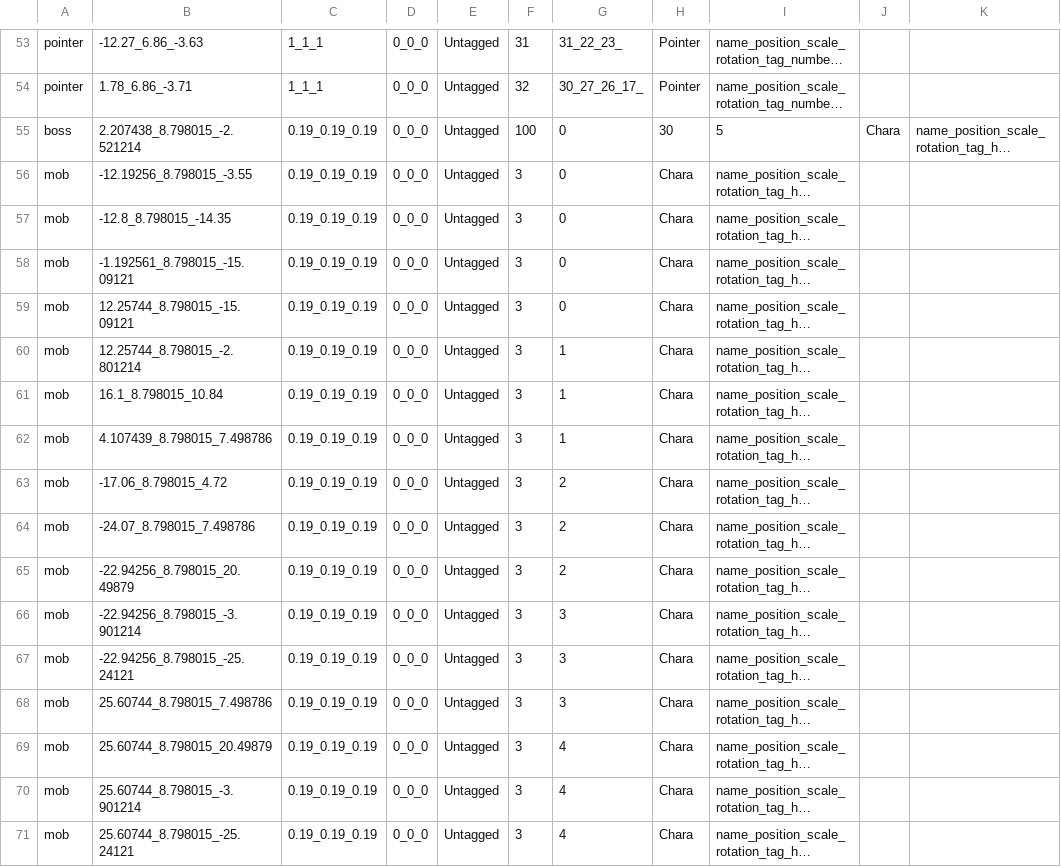
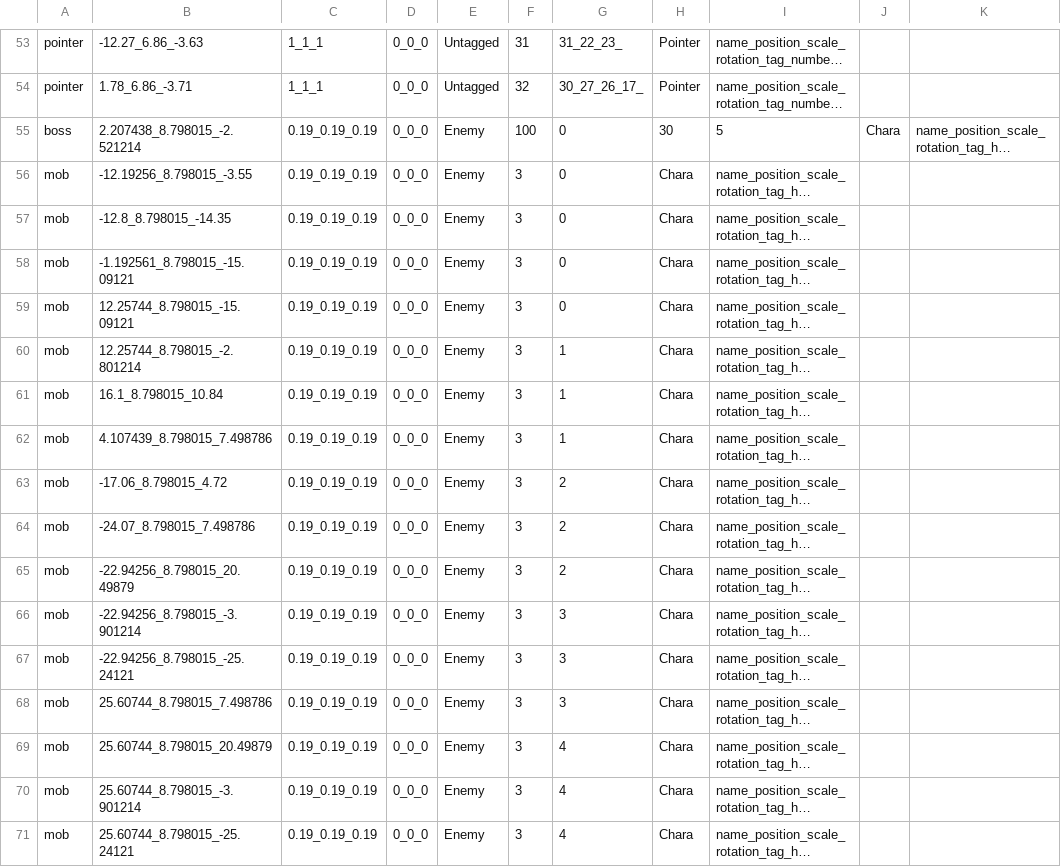
Before and after one commit to wizgame2023/2025-TeamD, a CSV file: Project/media/Levels/level.csv, drawn as a sheet; only a part is shown, gaps mark what is left out; long unchanged cells end in …; the diff names each change by its address in the sheet, - before the commit and + after, or states it on an @@ line.

```diff
--- a/Project/media/Levels/level.csv
+++ b/Project/media/Levels/level.csv
-E55:E71: Untagged
+E55:E71: Enemy
```
Also changed, not shown: 3 other files.
